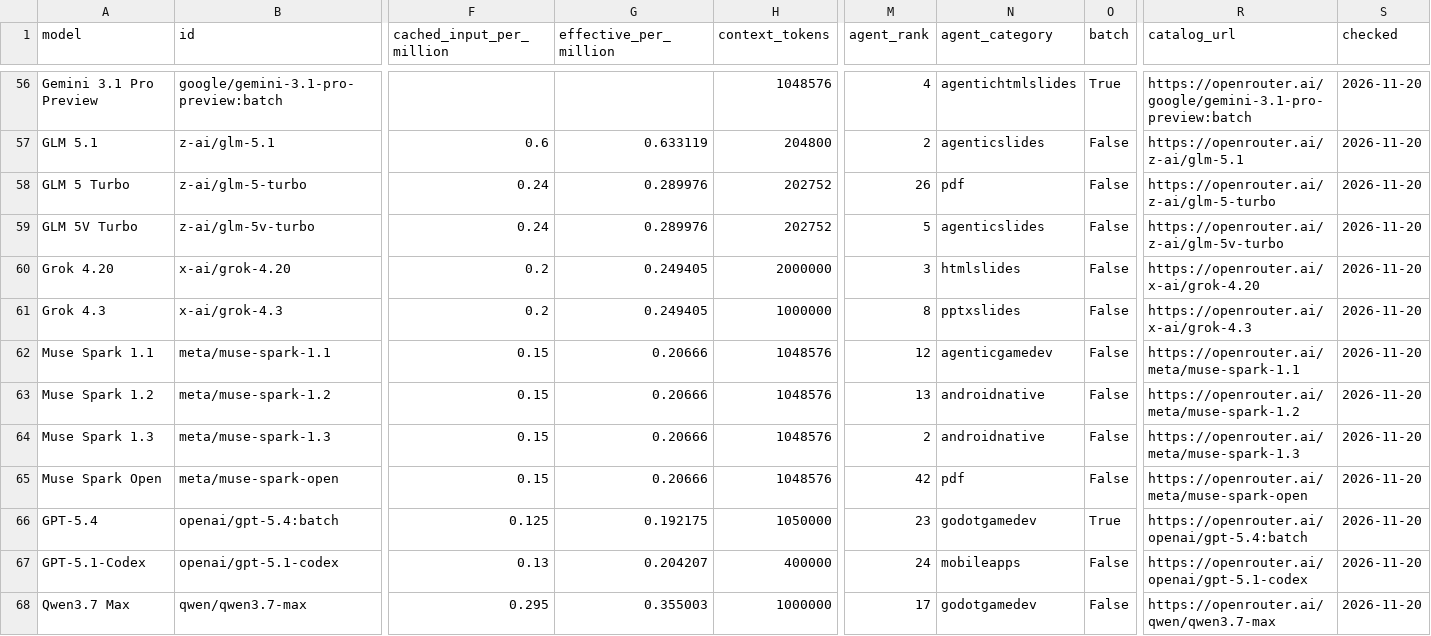
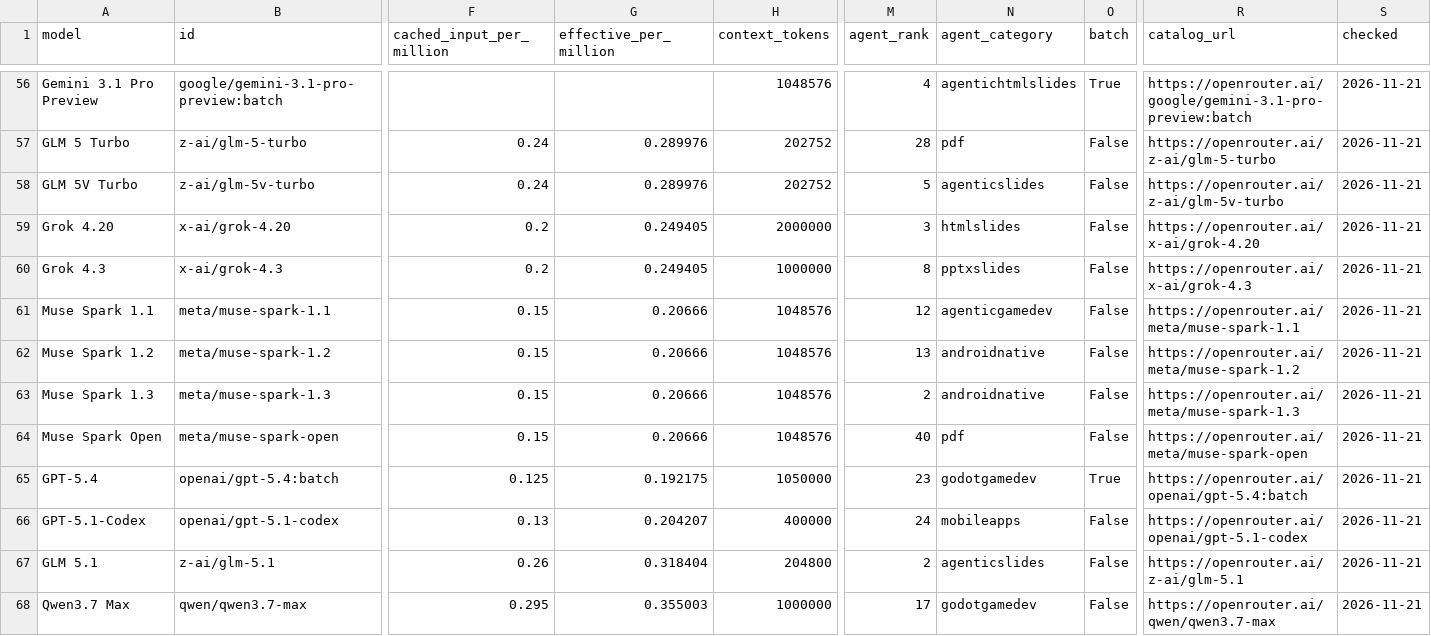
Before and after one commit to xyzs996/llm-api-pricing, a CSV file: data/prices.csv, drawn as a sheet; only a part is shown, gaps mark what is left out; removed rows and columns are numbered as before the commit, all else as after; rows hold the shown columns only; the diff covers the shown part only; the diff names each change by its address in the sheet, - before the commit and + after, or states it on an @@ line.

Commit message:
76 field notes on AI coding agents — +0 ~23 -0 files

```diff
--- a/data/prices.csv
+++ b/data/prices.csv
-S56 (checked): 2026-11-20
+S56 (checked): 2026-11-21
-row 57: GLM 5.1 | z-ai/glm-5.1 | 0.6 | 0.633119 | 204800 | 2 | agenticslides | False | https://openrouter.ai/z-ai/glm-5.1 | 2026-11-20
-M57 (agent_rank): 26
+M57 (agent_rank): 28
-S57:S66 (checked): 2026-11-20
+S57:S66 (checked): 2026-11-21
-M64 (agent_rank): 42
+M64 (agent_rank): 40
+row 67: GLM 5.1 | z-ai/glm-5.1 | 0.26 | 0.318404 | 204800 | 2 | agenticslides | False | https://openrouter.ai/z-ai/glm-5.1 | 2026-11-21
-S68 (checked): 2026-11-20
+S68 (checked): 2026-11-21
```
Also changed, not shown: 130 edited cells elsewhere in this file, prices.csv, 21 other files.
